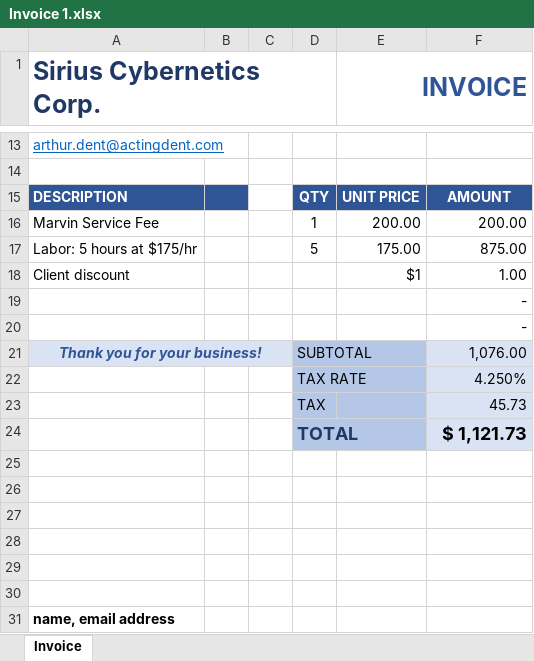
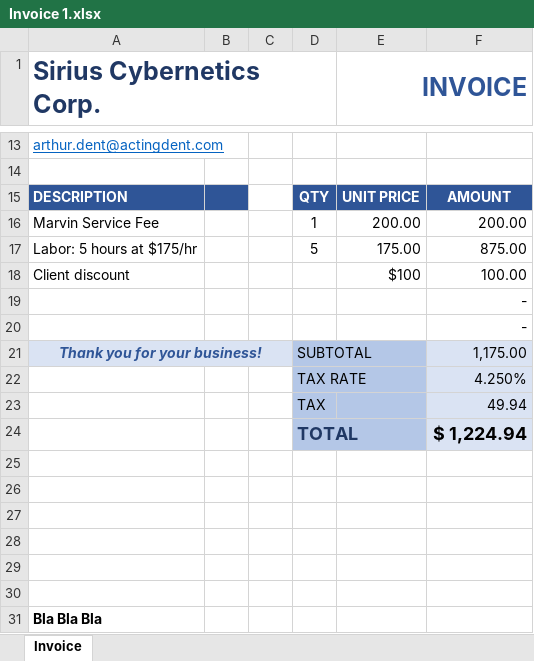
Before and after one commit to DarKovPl/learning-UiPath, an Excel workbook: BuiltFirstProcessWithStudio/Invoices/Invoice 1.xlsx, sheet Invoice, drawn as a sheet; only a part is shown, gaps mark what is left out; values as stored, in another font and other column widths than the file's, no borders; the diff names each change by its address in the sheet, - before the commit and + after, or states it on an @@ line.

```diff
--- a/BuiltFirstProcessWithStudio/Invoices/Invoice 1.xlsx (sheet Invoice)
+++ b/BuiltFirstProcessWithStudio/Invoices/Invoice 1.xlsx (sheet Invoice)
-E18 (INVOICE): $1
+E18 (INVOICE): $100
-F18: 1.00
+F18: 100.00
-F21: 1,076.00
+F21: 1,175.00
-F23: 45.73
+F23: 49.94
-F24: $ 1,121.73
+F24: $ 1,224.94
-A31 (Sirius Cybernetics Corp.): name, email address
+A31 (Sirius Cybernetics Corp.): Bla Bla Bla
```
Also changed, not shown: BuiltFirstProcessWithStudio/Invoices/Invoice 2.xlsx, BuiltFirstProcessWithStudio/Invoices/Invoice 3.xlsx, 12 other files.
